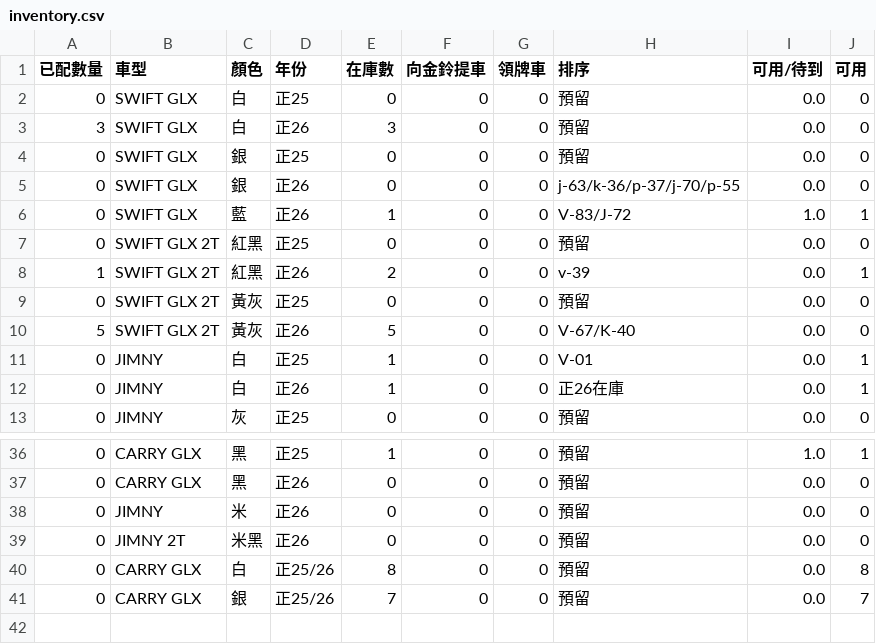
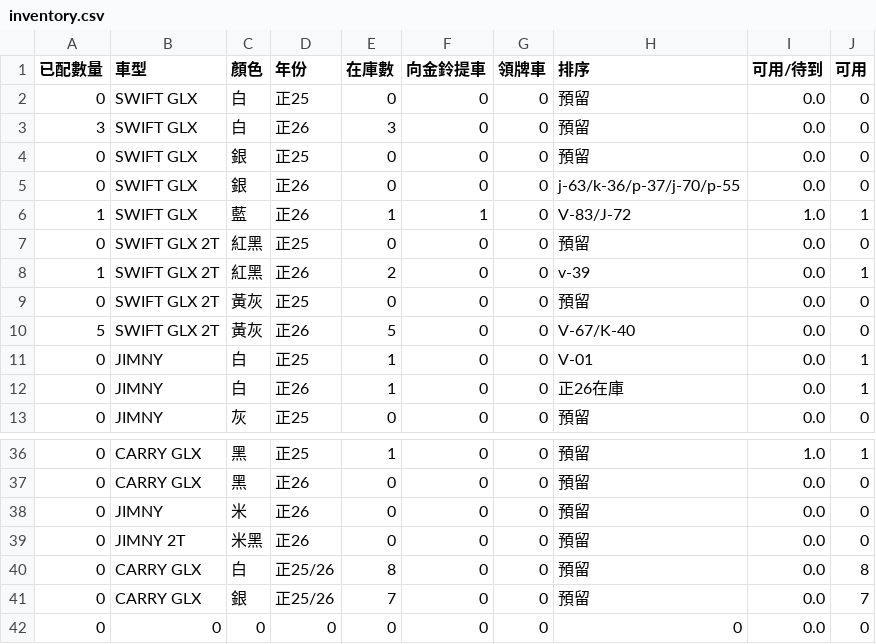
Before and after one commit to subarudms/suzuki-inventory, a CSV file: inventory.csv, drawn as a sheet; only a part is shown, gaps mark what is left out.

Commit message:
Update: 2026-04-25 02:22:12.943149

```diff
--- a/inventory.csv
+++ b/inventory.csv
@@ -5,3 +5,3 @@
 0,SWIFT GLX,銀,正26,0,0,0,j-63/k-36/p-37/j-70/p-55,0.0,0
-0,SWIFT GLX,藍,正26,1,0,0,V-83/J-72,1.0,1
+1,SWIFT GLX,藍,正26,1,1,0,V-83/J-72,1.0,1
 0,SWIFT GLX 2T,紅黑,正25,0,0,0,預留,0.0,0
@@ -41 +41,2 @@
 0,CARRY GLX,銀,正25/26,7,0,0,預留,0.0,7
+0,0,0,0,0,0,0,0,0.0,0
```
